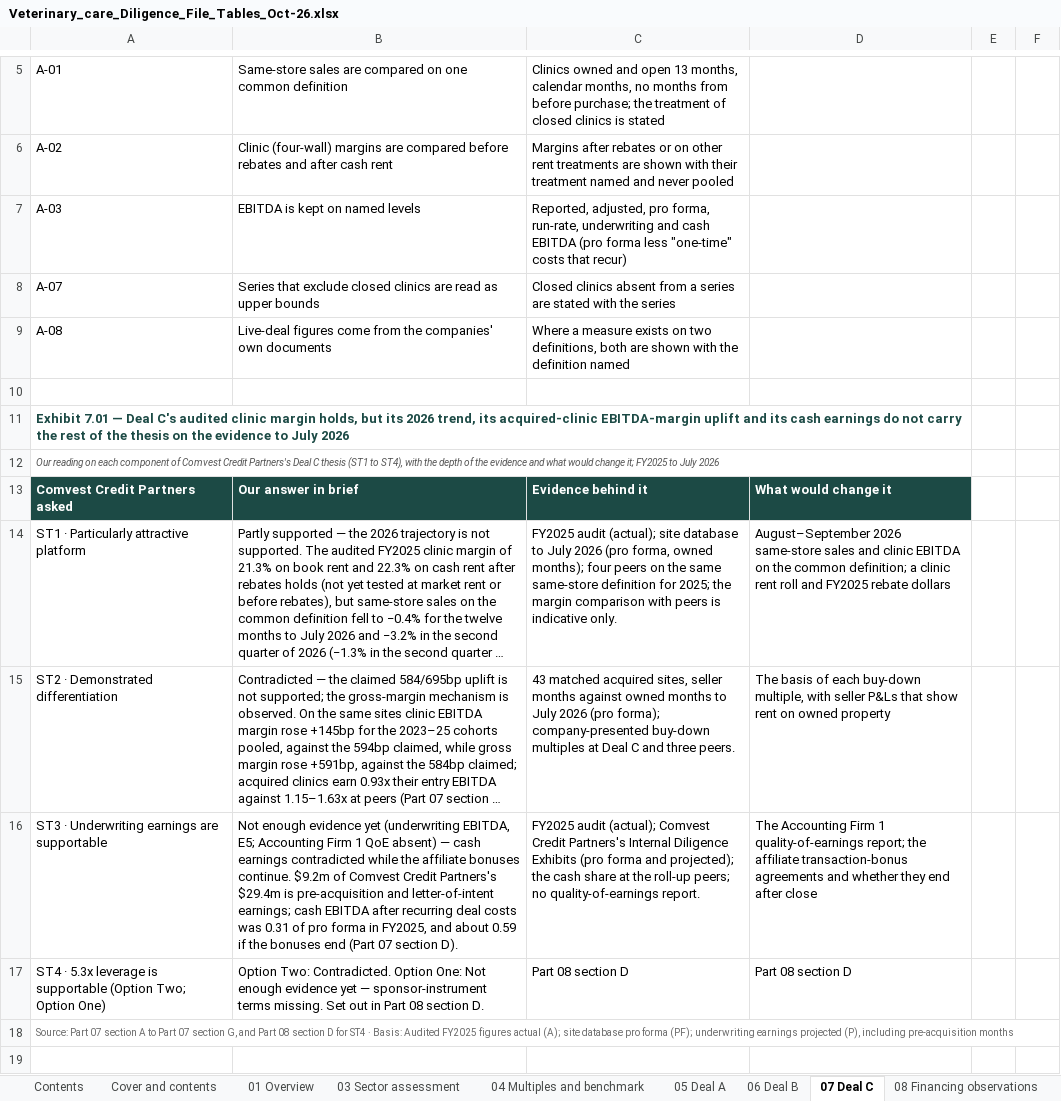
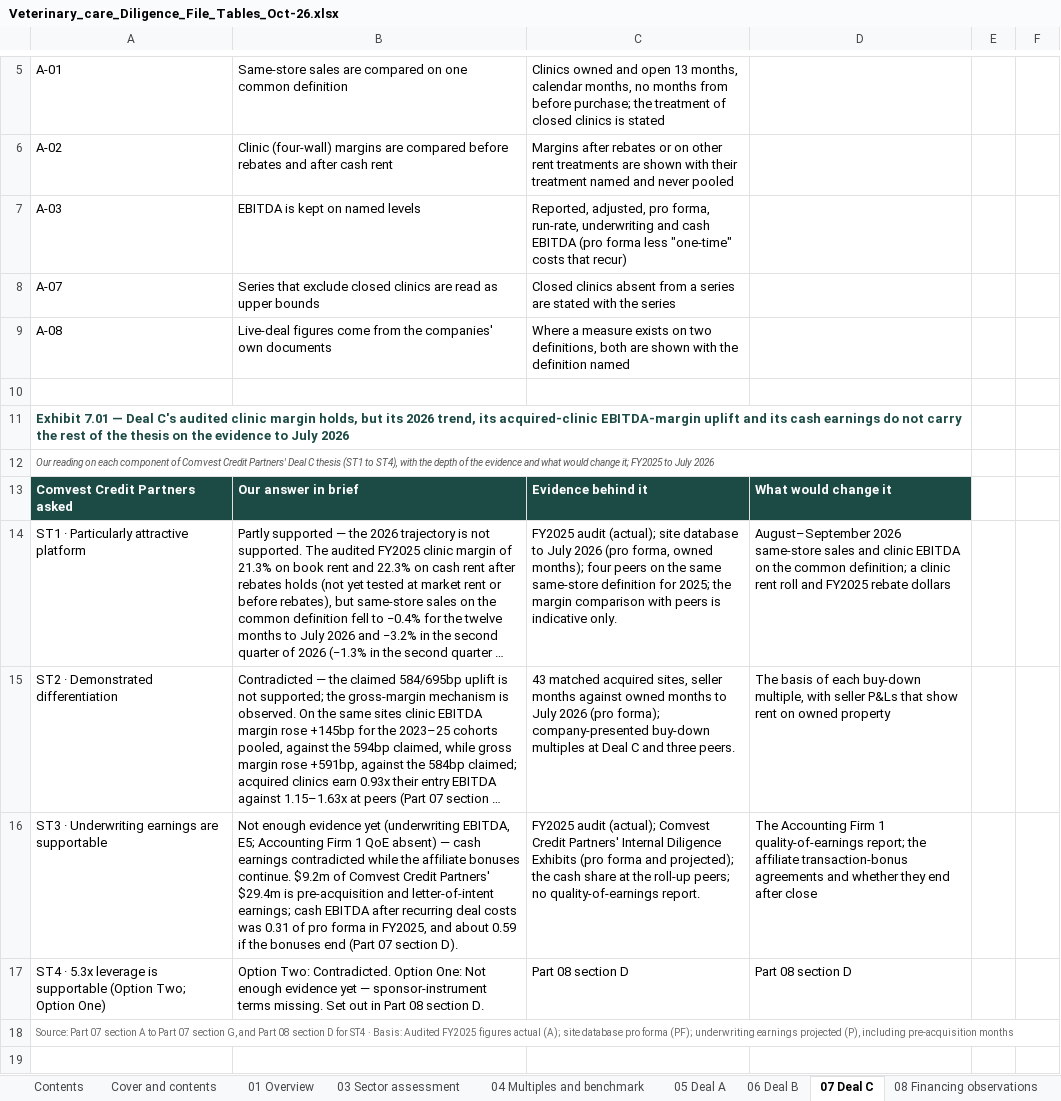
Before and after one commit to nehajwala12/comvest1, an Excel workbook: Veterinary_care_Diligence_File_Tables_Oct-26.xlsx, sheet 07 Deal C, drawn as a sheet; only a part is shown, gaps mark what is left out; long unchanged cells end in …; values as stored, in another font and other column widths than the file's, no borders; the diff covers the shown part only; the diff names each change by its address in the sheet, - before the commit and + after, or states it on an @@ line.

```diff
--- a/Veterinary_care_Diligence_File_Tables_Oct-26.xlsx (sheet 07 Deal C)
+++ b/Veterinary_care_Diligence_File_Tables_Oct-26.xlsx (sheet 07 Deal C)
-A12: …Comvest Credit Partners's Deal C…
+A12: …Comvest Credit Partners' Deal C…
-B16: …Comvest Credit Partners's $29.4m is…
+B16: …Comvest Credit Partners' $29.4m is…
-C16: …Comvest Credit Partners's Internal Diligence…
+C16: …Comvest Credit Partners' Internal Diligence…
```
Also changed, not shown: 2 edited cells elsewhere in this sheet, sheet 09 Assumptions and method, sheet 08 Financing observations, sheet 05 Deal A, sheet 01 Overview, sheet 06 Deal B, sheet 04 Multiples and benchmark, 2 more sheets, 2 other files.
